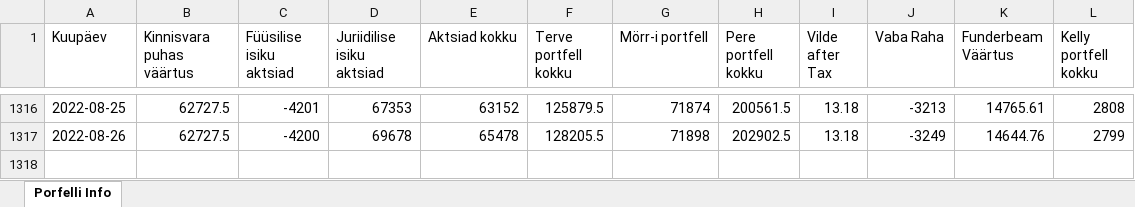
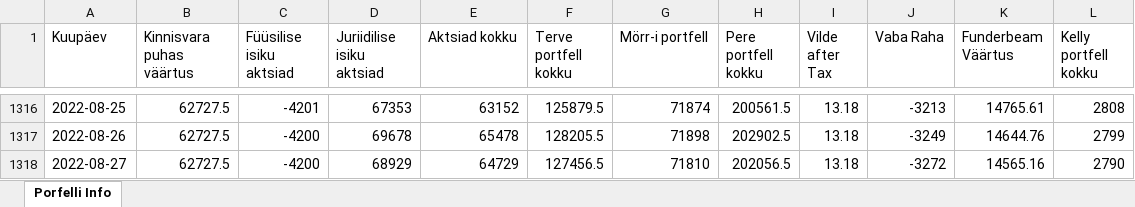
Before and after one commit to ValmeI/Portfolio_calculator, an Excel workbook: Portfell.xlsx, sheet Porfelli Info, drawn as a sheet; only a part is shown, gaps mark what is left out; values as stored, in another font and other column widths than the file's, no borders; the diff names each change by its address in the sheet, - before the commit and + after, or states it on an @@ line.

```diff
--- a/Portfell.xlsx (sheet Porfelli Info)
+++ b/Portfell.xlsx (sheet Porfelli Info)
+row 1318: 2022-08-27 | 62727.5 | -4200 | 68929 | 64729 | 127456.5 | 71810 | 202056.5 | 13.18 | -3272 | 14565.16 | 2790
```
Also changed, not shown: 1 other file.
